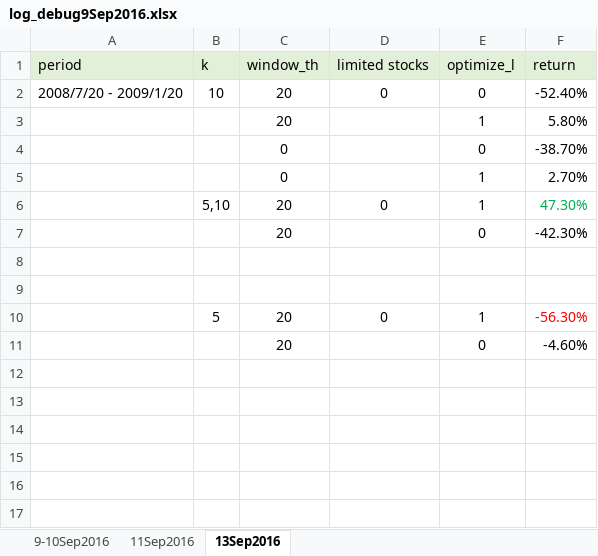
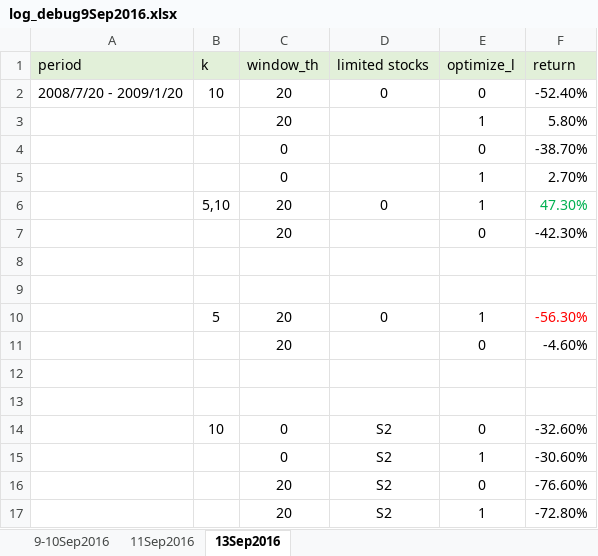
Before and after one commit to casras111/sequential_invest, an Excel workbook: Docs/log_debug9Sep2016.xlsx, sheet 13Sep2016, drawn as a sheet; values as stored, in another font and other column widths than the file's, no borders; the diff names each change by its address in the sheet, - before the commit and + after, or states it on an @@ line.

```diff
--- a/Docs/log_debug9Sep2016.xlsx (sheet 13Sep2016)
+++ b/Docs/log_debug9Sep2016.xlsx (sheet 13Sep2016)
+row 12: (empty)
+row 13: (empty)
+row 14:  | 10 | 0 | S2 | 0 | -32.60%
+row 15:  |  | 0 | S2 | 1 | -30.60%
+row 16:  |  | 20 | S2 | 0 | -76.60%
+row 17:  |  | 20 | S2 | 1 | -72.80%
```
Also changed, not shown: charts or pictures, 3 other files.
